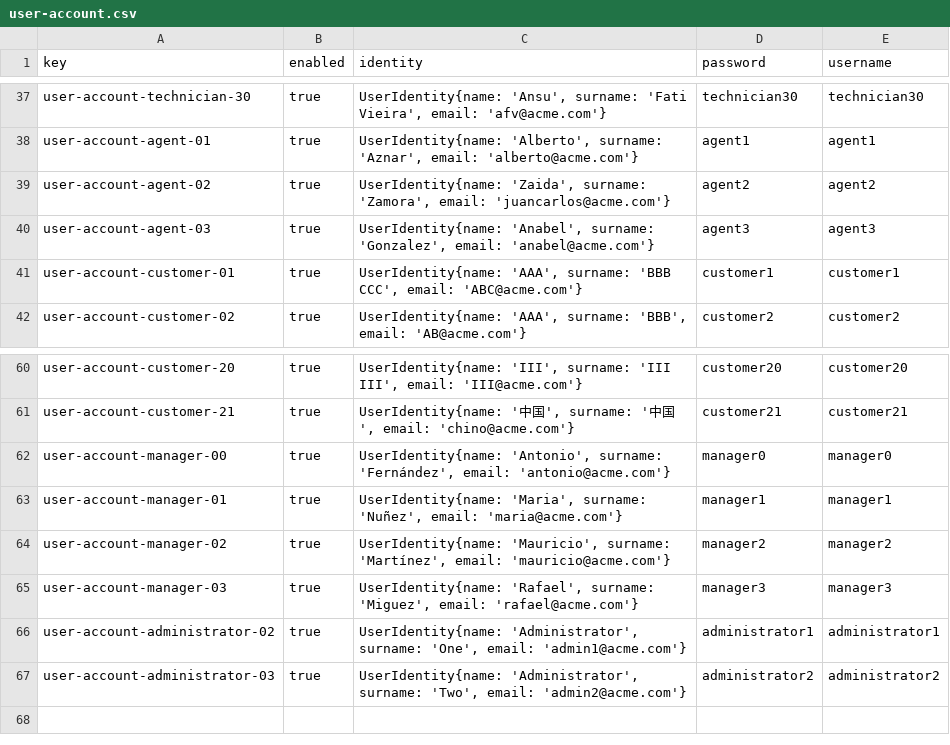
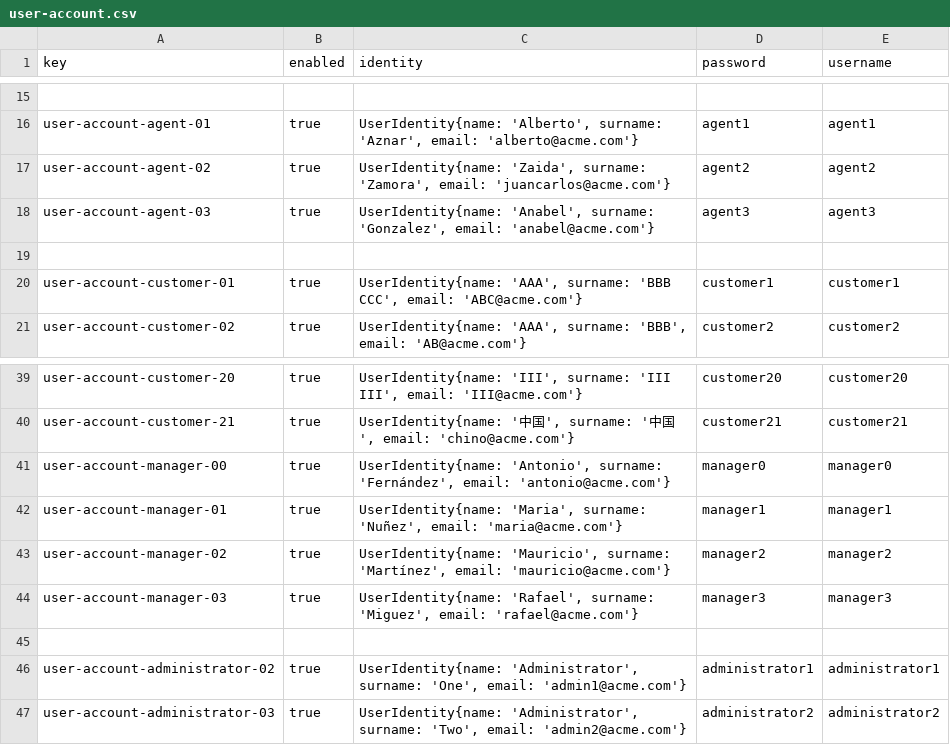
Before and after one commit to JoaquinBorjaLeon/C1-047-Acme-ANS-D02, a CSV file: src/main/resources/WEB-INF/data/sample/user-account.csv, drawn as a sheet; only a part is shown, gaps mark what is left out; addresses are those after the commit; the diff covers the shown part only; the diff names each change by its address in the sheet, - before the commit and + after, or states it on an @@ line.

```diff
--- a/src/main/resources/WEB-INF/data/sample/user-account.csv
+++ b/src/main/resources/WEB-INF/data/sample/user-account.csv
-row 15: user-account-technician-30 | true | UserIdentity{name: 'Ansu', surname: 'Fati Vieira', email: 'afv@acme.com'} | technician30 | technician30
+row 15: (empty)
+row 19: (empty)
+row 45: (empty)
```
Also changed, not shown: 5 added rows, 27 removed rows and 10 edited cells elsewhere in this file, 2 other files.
